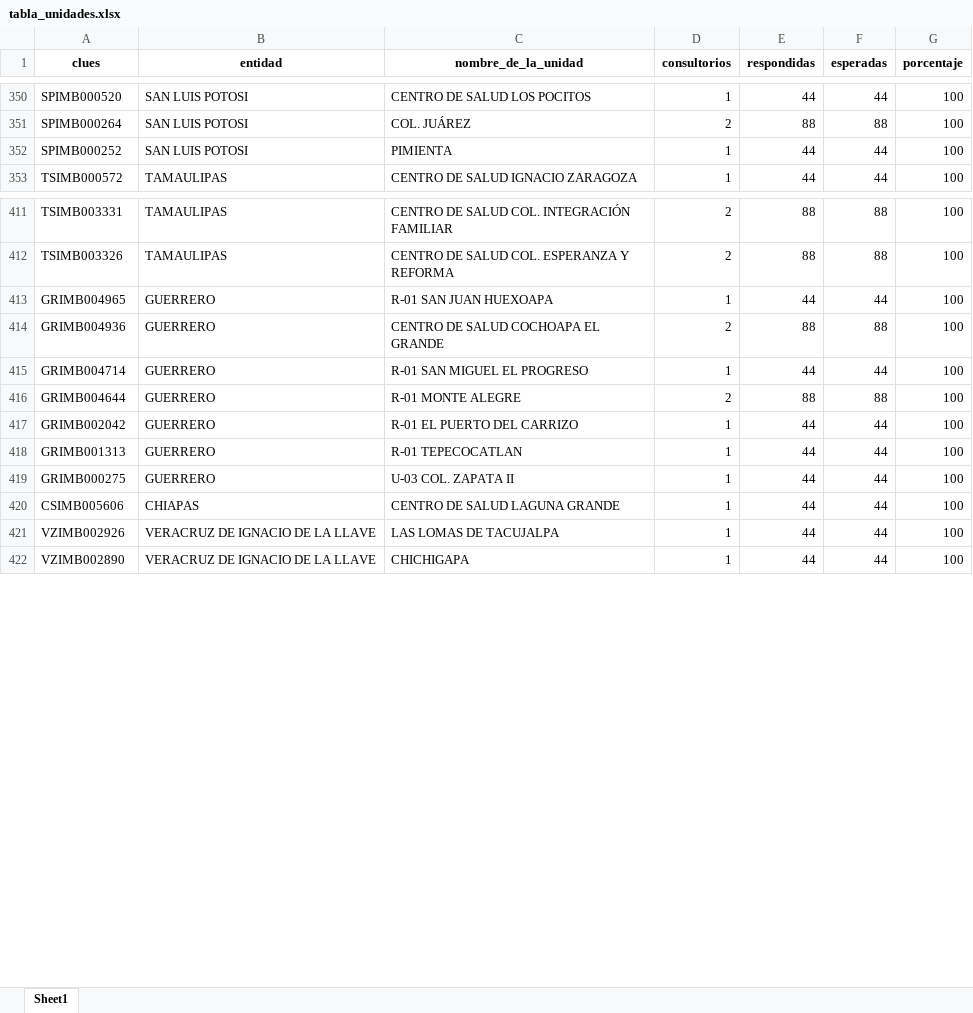
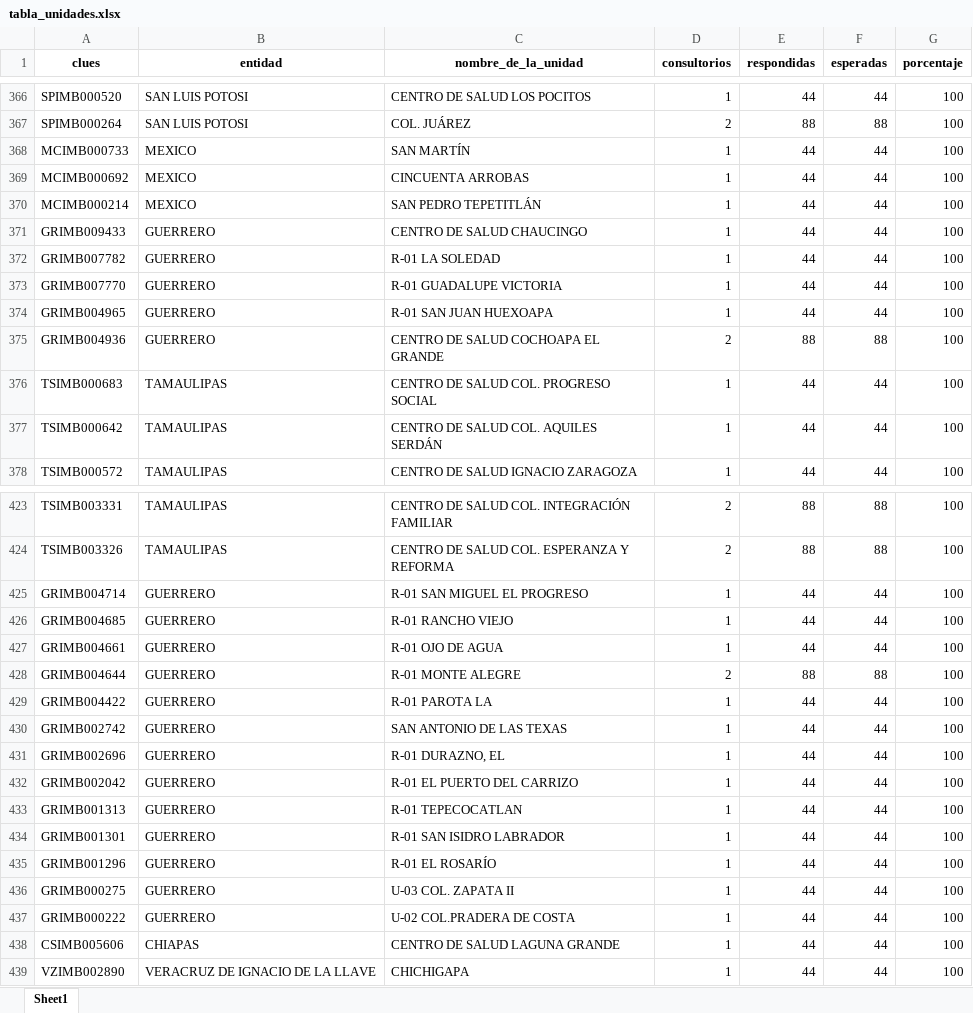
Before and after one commit to servicios-imss-b/informe--de-ang, an Excel workbook: tabla_unidades.xlsx, sheet Sheet1, drawn as a sheet; only a part is shown, gaps mark what is left out; values as stored, in another font and other column widths than the file's, no borders; addresses are those after the commit; the diff covers the shown part only; the diff names each change by its address in the sheet, - before the commit and + after, or states it on an @@ line.

```diff
--- a/tabla_unidades.xlsx (sheet Sheet1)
+++ b/tabla_unidades.xlsx (sheet Sheet1)
@@ row 385 moved to row 368: MCIMB000733 @@
@@ row 386 moved to row 369: MCIMB000692 @@
@@ row 387 moved to row 370: MCIMB000214 @@
+row 371: GRIMB009433 | GUERRERO | CENTRO DE SALUD CHAUCINGO | 1 | 44 | 44 | 100
@@ row 388 moved to row 372: GRIMB007782 @@
-A373 (clues): SPIMB000252
+A373 (clues): GRIMB007770
-B373 (entidad): SAN LUIS POTOSI
+B373 (entidad): GUERRERO
-C373 (nombre_de_la_unidad): PIMIENTA
+C373 (nombre_de_la_unidad): R-01 GUADALUPE VICTORIA
@@ row 413 moved to row 374: GRIMB004965 @@
@@ row 414 moved to row 375: GRIMB004936 @@
+row 426: GRIMB004685 | GUERRERO | R-01 RANCHO VIEJO | 1 | 44 | 44 | 100
+row 427: GRIMB004661 | GUERRERO | R-01 OJO DE AGUA | 1 | 44 | 44 | 100
+row 429: GRIMB004422 | GUERRERO | R-01 PAROTA LA | 1 | 44 | 44 | 100
+row 430: GRIMB002742 | GUERRERO | SAN ANTONIO DE LAS TEXAS | 1 | 44 | 44 | 100
+row 431: GRIMB002696 | GUERRERO | R-01 DURAZNO, EL | 1 | 44 | 44 | 100
+row 434: GRIMB001301 | GUERRERO | R-01 SAN ISIDRO LABRADOR | 1 | 44 | 44 | 100
+row 435: GRIMB001296 | GUERRERO | R-01 EL ROSARÍO | 1 | 44 | 44 | 100
+row 437: GRIMB000222 | GUERRERO | U-02 COL.PRADERA DE COSTA | 1 | 44 | 44 | 100
@@ row 421 moved to row 460: VZIMB002926 @@
```
Also changed, not shown: 16 added rows, 7 removed rows, 135 moved rows and 14 edited cells elsewhere in this sheet, tabla_avance.xlsx, tabla_entidades.xlsx, 1 other file.
